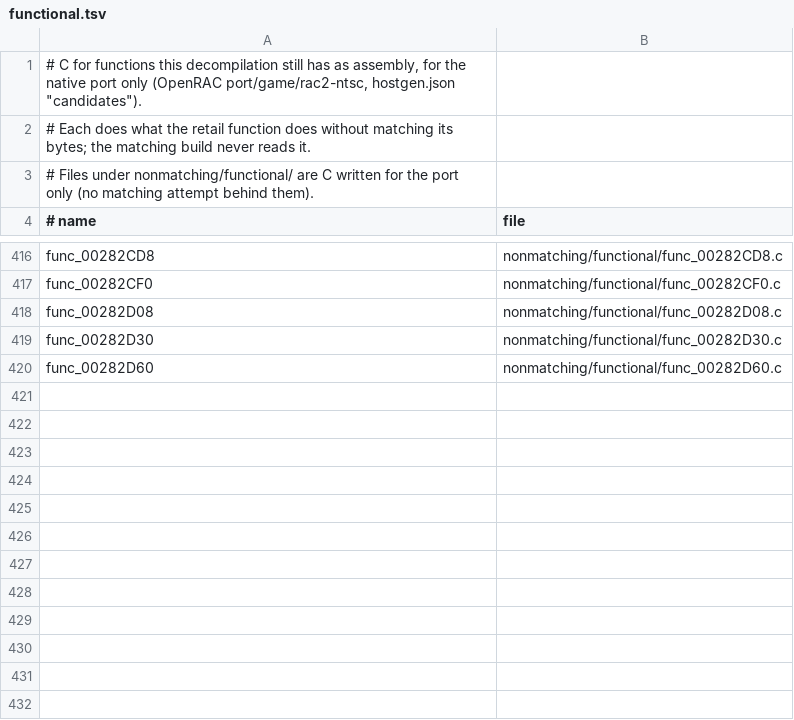
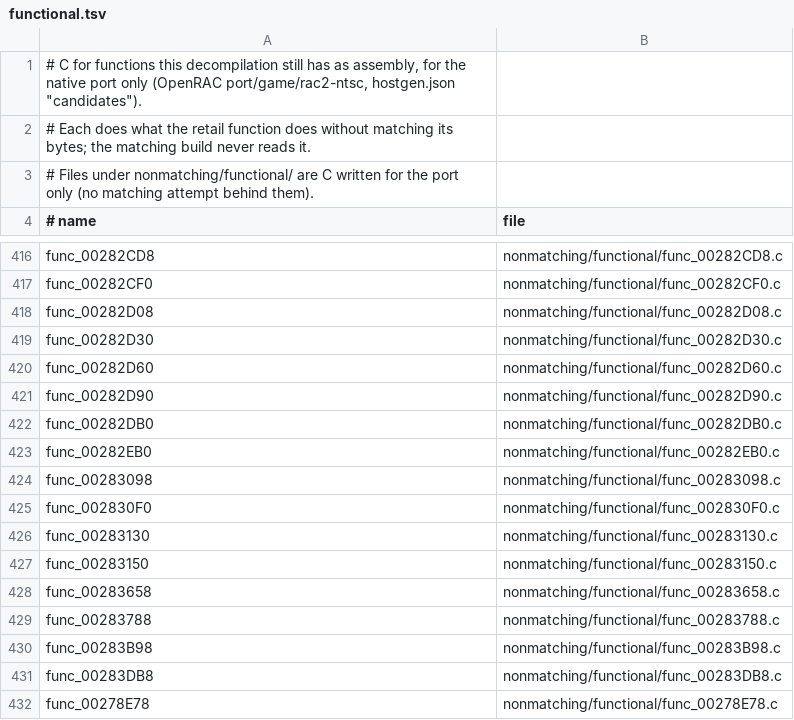
Before and after one commit to OpenRAC/rac2-decomp, a TSV file: nonmatching/functional.tsv, drawn as a sheet; only a part is shown, gaps mark what is left out.

Commit message:
feat(functional): backfill twelve hand-written vector and matrix helpers
Divide with the VU's divide-by-zero, dot product, squared distance,
vector times matrix, byte and halfword unpacking, byte sum, matrix copy
and multiply, angle add with wrap, the sphere-in-view test against
D_001B92C0 and func_00278E78's slot read. SAME on the gate's captured
calls; unrun instructions read against retail.

```diff
--- a/nonmatching/functional.tsv
+++ b/nonmatching/functional.tsv
@@ -420 +420,13 @@ func_00282D30	nonmatching/functional/func_00282D30.c
 func_00282D60	nonmatching/functional/func_00282D60.c
+func_00282D90	nonmatching/functional/func_00282D90.c
+func_00282DB0	nonmatching/functional/func_00282DB0.c
+func_00282EB0	nonmatching/functional/func_00282EB0.c
+func_00283098	nonmatching/functional/func_00283098.c
+func_002830F0	nonmatching/functional/func_002830F0.c
+func_00283130	nonmatching/functional/func_00283130.c
+func_00283150	nonmatching/functional/func_00283150.c
+func_00283658	nonmatching/functional/func_00283658.c
+func_00283788	nonmatching/functional/func_00283788.c
+func_00283B98	nonmatching/functional/func_00283B98.c
+func_00283DB8	nonmatching/functional/func_00283DB8.c
+func_00278E78	nonmatching/functional/func_00278E78.c
```
Also changed, not shown: 12 other files.
